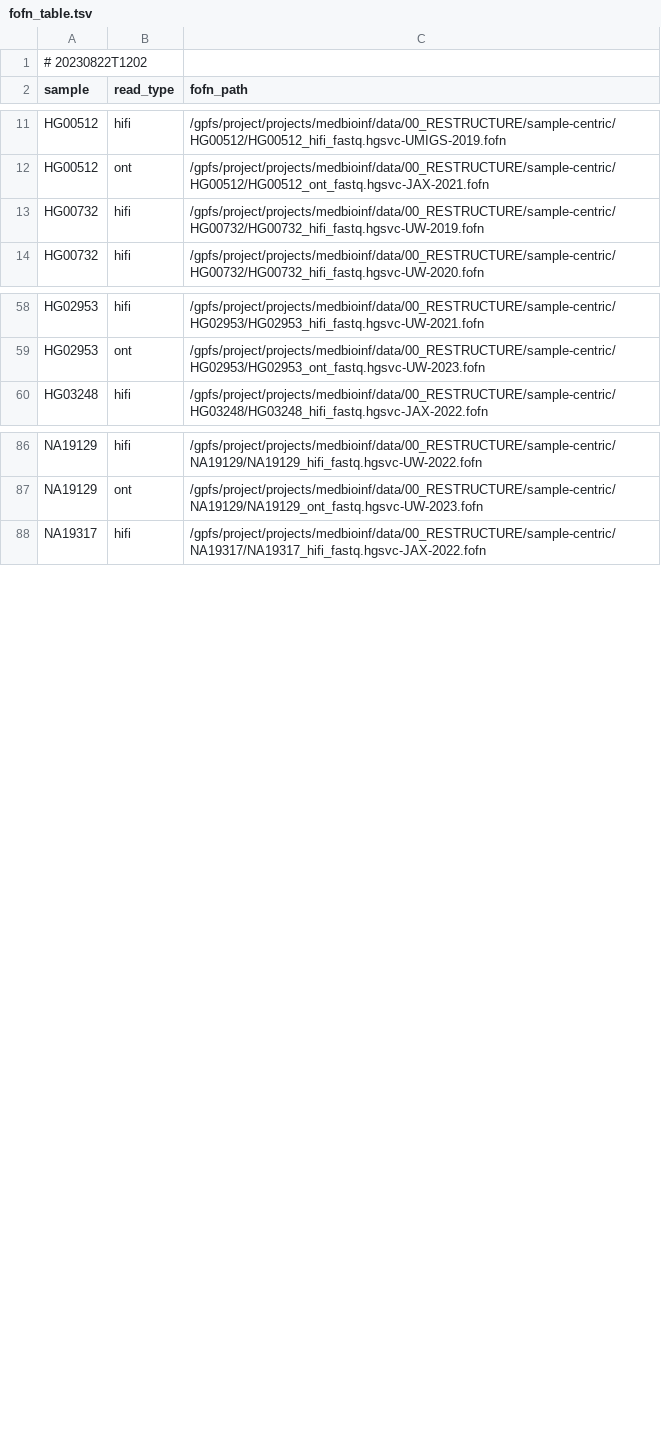
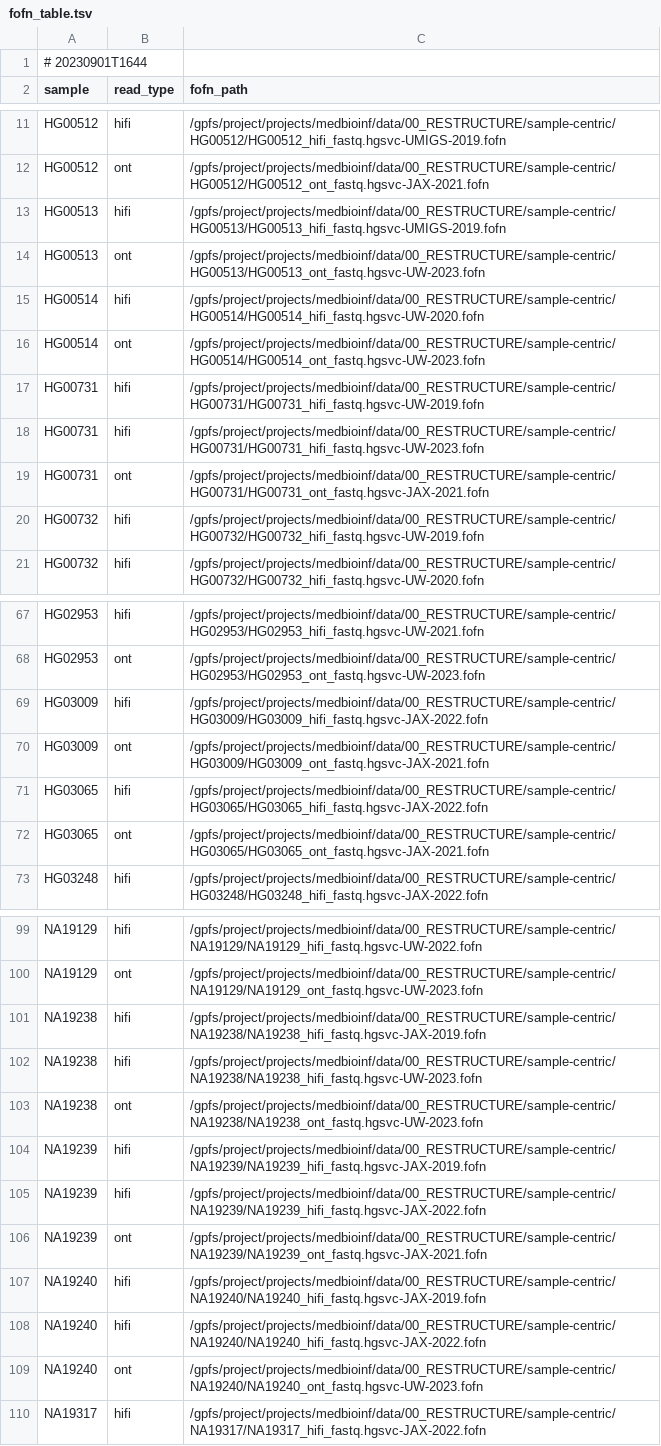
Before and after one commit to core-unit-bioinformatics/project-run-hgsvc-hybrid-assemblies, a TSV file: samples/fofn_table.tsv, drawn as a sheet; only a part is shown, gaps mark what is left out; the diff covers the shown part only.

Commit message:
upd sample info for batch 2

```diff
--- a/samples/fofn_table.tsv
+++ b/samples/fofn_table.tsv
@@ -1,2 +1,2 @@
-# 20230822T1202
+# 20230901T1644
 sample	read_type	fofn_path
@@ -12,2 +12,9 @@ HG00512	hifi	/gpfs/project/projects/medbioinf/data/00_RESTRUCTURE/sample-centric
 HG00512	ont	/gpfs/project/projects/medbioinf/data/00_RESTRUCTURE/sample-centric/HG00512/HG00512_ont_fastq.hgsvc-JAX-2021.fofn
+HG00513	hifi	/gpfs/project/projects/medbioinf/data/00_RESTRUCTURE/sample-centric/HG00513/HG00513_hifi_fastq.hgsvc-UMIGS-2019.fofn
+HG00513	ont	/gpfs/project/projects/medbioinf/data/00_RESTRUCTURE/sample-centric/HG00513/HG00513_ont_fastq.hgsvc-UW-2023.fofn
+HG00514	hifi	/gpfs/project/projects/medbioinf/data/00_RESTRUCTURE/sample-centric/HG00514/HG00514_hifi_fastq.hgsvc-UW-2020.fofn
+HG00514	ont	/gpfs/project/projects/medbioinf/data/00_RESTRUCTURE/sample-centric/HG00514/HG00514_ont_fastq.hgsvc-UW-2023.fofn
+HG00731	hifi	/gpfs/project/projects/medbioinf/data/00_RESTRUCTURE/sample-centric/HG00731/HG00731_hifi_fastq.hgsvc-UW-2019.fofn
+HG00731	hifi	/gpfs/project/projects/medbioinf/data/00_RESTRUCTURE/sample-centric/HG00731/HG00731_hifi_fastq.hgsvc-UW-2023.fofn
+HG00731	ont	/gpfs/project/projects/medbioinf/data/00_RESTRUCTURE/sample-centric/HG00731/HG00731_ont_fastq.hgsvc-JAX-2021.fofn
 HG00732	hifi	/gpfs/project/projects/medbioinf/data/00_RESTRUCTURE/sample-centric/HG00732/HG00732_hifi_fastq.hgsvc-UW-2019.fofn
@@ -59,2 +68,6 @@ HG02953	hifi	/gpfs/project/projects/medbioinf/data/00_RESTRUCTURE/sample-centric
 HG02953	ont	/gpfs/project/projects/medbioinf/data/00_RESTRUCTURE/sample-centric/HG02953/HG02953_ont_fastq.hgsvc-UW-2023.fofn
+HG03009	hifi	/gpfs/project/projects/medbioinf/data/00_RESTRUCTURE/sample-centric/HG03009/HG03009_hifi_fastq.hgsvc-JAX-2022.fofn
+HG03009	ont	/gpfs/project/projects/medbioinf/data/00_RESTRUCTURE/sample-centric/HG03009/HG03009_ont_fastq.hgsvc-JAX-2021.fofn
+HG03065	hifi	/gpfs/project/projects/medbioinf/data/00_RESTRUCTURE/sample-centric/HG03065/HG03065_hifi_fastq.hgsvc-JAX-2022.fofn
+HG03065	ont	/gpfs/project/projects/medbioinf/data/00_RESTRUCTURE/sample-centric/HG03065/HG03065_ont_fastq.hgsvc-JAX-2021.fofn
 HG03248	hifi	/gpfs/project/projects/medbioinf/data/00_RESTRUCTURE/sample-centric/HG03248/HG03248_hifi_fastq.hgsvc-JAX-2022.fofn
@@ -87,2 +100,11 @@ NA19129	hifi	/gpfs/project/projects/medbioinf/data/00_RESTRUCTURE/sample-centric
 NA19129	ont	/gpfs/project/projects/medbioinf/data/00_RESTRUCTURE/sample-centric/NA19129/NA19129_ont_fastq.hgsvc-UW-2023.fofn
+NA19238	hifi	/gpfs/project/projects/medbioinf/data/00_RESTRUCTURE/sample-centric/NA19238/NA19238_hifi_fastq.hgsvc-JAX-2019.fofn
+NA19238	hifi	/gpfs/project/projects/medbioinf/data/00_RESTRUCTURE/sample-centric/NA19238/NA19238_hifi_fastq.hgsvc-UW-2023.fofn
+NA19238	ont	/gpfs/project/projects/medbioinf/data/00_RESTRUCTURE/sample-centric/NA19238/NA19238_ont_fastq.hgsvc-UW-2023.fofn
+NA19239	hifi	/gpfs/project/projects/medbioinf/data/00_RESTRUCTURE/sample-centric/NA19239/NA19239_hifi_fastq.hgsvc-JAX-2019.fofn
+NA19239	hifi	/gpfs/project/projects/medbioinf/data/00_RESTRUCTURE/sample-centric/NA19239/NA19239_hifi_fastq.hgsvc-JAX-2022.fofn
+NA19239	ont	/gpfs/project/projects/medbioinf/data/00_RESTRUCTURE/sample-centric/NA19239/NA19239_ont_fastq.hgsvc-JAX-2021.fofn
+NA19240	hifi	/gpfs/project/projects/medbioinf/data/00_RESTRUCTURE/sample-centric/NA19240/NA19240_hifi_fastq.hgsvc-JAX-2019.fofn
+NA19240	hifi	/gpfs/project/projects/medbioinf/data/00_RESTRUCTURE/sample-centric/NA19240/NA19240_hifi_fastq.hgsvc-JAX-2022.fofn
+NA19240	ont	/gpfs/project/projects/medbioinf/data/00_RESTRUCTURE/sample-centric/NA19240/NA19240_ont_fastq.hgsvc-UW-2023.fofn
 NA19317	hifi	/gpfs/project/projects/medbioinf/data/00_RESTRUCTURE/sample-centric/NA19317/NA19317_hifi_fastq.hgsvc-JAX-2022.fofn
```
Also changed, not shown: 9 added rows elsewhere in this file, annotations/autogen/annotated_files.tsv, annotations/autogen/error_files.tsv, 11 other files.
